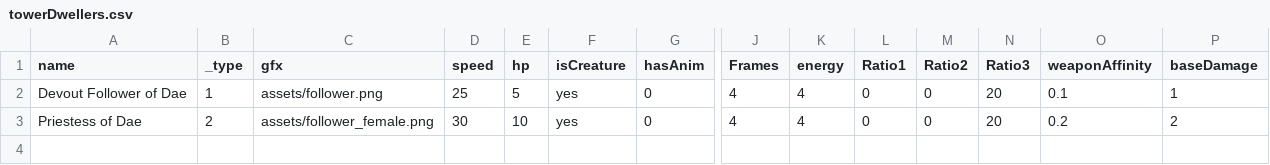
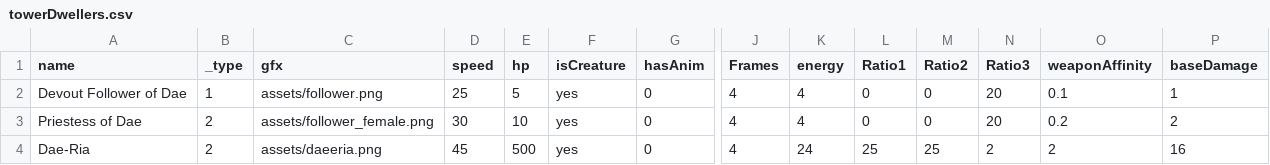
Before and after one commit to BacioiuC/Ebony-Spire--Heresy, a CSV file: data/towerDwellers.csv, drawn as a sheet; only a part is shown, gaps mark what is left out; rows hold the shown columns only; the diff names each change by its address in the sheet, - before the commit and + after, or states it on an @@ line.

Commit message:
+ Fixed crash introduced by separate creature list, added final boss enemy
+ Fixed crashed introduced by separate creature list for tower and
dungeon levels
+ Added Dae'ria on level 10
+ Added option to limit nr of monsters that can be spawned

```diff
--- a/data/towerDwellers.csv
+++ b/data/towerDwellers.csv
+row 4: Dae-Ria | 2 | assets/daeeria.png | 45 | 500 | yes | 0 | 4 | 24 | 25 | 25 | 2 | 2 | 16
```
Also changed, not shown: 6 other files.
